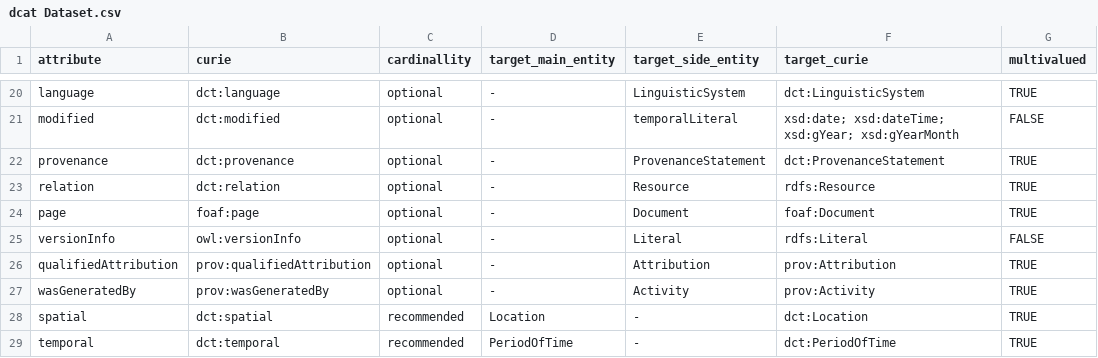
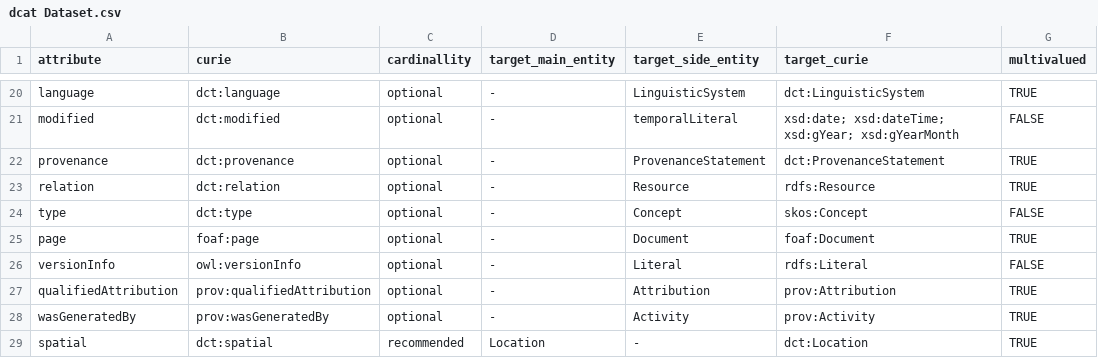
Before and after one commit to Lina467/DCAT-ap-as-LinkML-template, a CSV file: CSV_Files/dcat Dataset.csv, drawn as a sheet; only a part is shown, gaps mark what is left out; the shorter side is filled out with more unchanged rows; the diff names each change by its address in the sheet, - before the commit and + after, or states it on an @@ line.

Commit message:
Update dcat Dataset.csv

```diff
--- a/CSV_Files/dcat Dataset.csv
+++ b/CSV_Files/dcat Dataset.csv
+row 24: type | dct:type | optional | - | Concept | skos:Concept | FALSE
```
